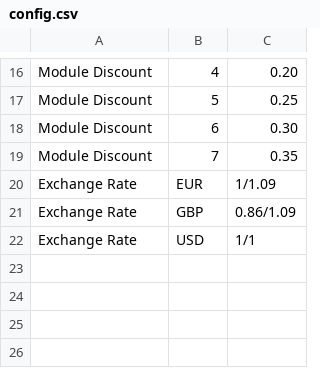
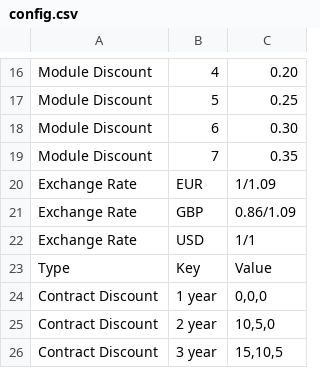
Before and after one commit to bkrusche/pricing, a CSV file: config.csv, drawn as a sheet; only a part is shown, gaps mark what is left out; the diff names each change by its address in the sheet, - before the commit and + after, or states it on an @@ line.

Commit message:
Update config.csv

```diff
--- a/config.csv
+++ b/config.csv
+row 23: Type | Key | Value
+row 24: Contract Discount | 1 year | 0,0,0
+row 25: Contract Discount | 2 year | 10,5,0
+row 26: Contract Discount | 3 year | 15,10,5
```
